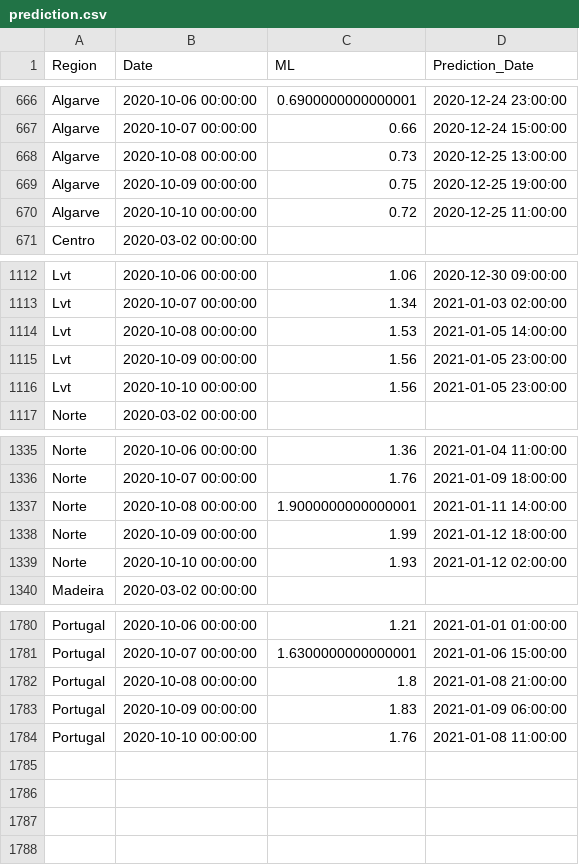
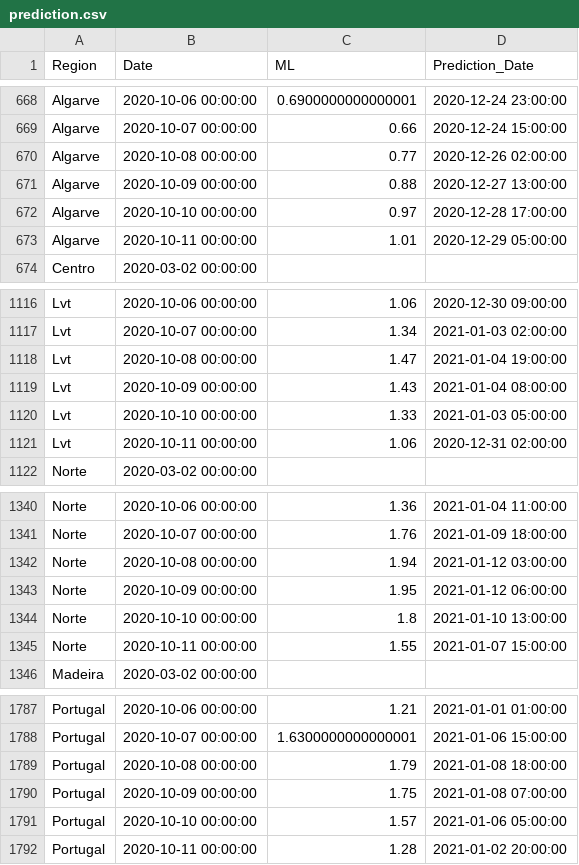
Before and after one commit to builduplabs/covid-countdown, a CSV file: src/data/prediction.csv, drawn as a sheet; only a part is shown, gaps mark what is left out; the diff covers the shown part only.

Commit message:
data update 20201011

```diff
--- a/src/data/prediction.csv
+++ b/src/data/prediction.csv
@@ -667,5 +669,6 @@ Algarve,2020-10-06 00:00:00,0.6900000000000001,2020-12-24 23:00:00
 Algarve,2020-10-07 00:00:00,0.66,2020-12-24 15:00:00
-Algarve,2020-10-08 00:00:00,0.73,2020-12-25 13:00:00
-Algarve,2020-10-09 00:00:00,0.75,2020-12-25 19:00:00
-Algarve,2020-10-10 00:00:00,0.72,2020-12-25 11:00:00
+Algarve,2020-10-08 00:00:00,0.77,2020-12-26 02:00:00
+Algarve,2020-10-09 00:00:00,0.88,2020-12-27 13:00:00
+Algarve,2020-10-10 00:00:00,0.97,2020-12-28 17:00:00
+Algarve,2020-10-11 00:00:00,1.01,2020-12-29 05:00:00
 Centro,2020-03-02 00:00:00,,
@@ -1113,5 +1117,6 @@ Lvt,2020-10-06 00:00:00,1.06,2020-12-30 09:00:00
 Lvt,2020-10-07 00:00:00,1.34,2021-01-03 02:00:00
-Lvt,2020-10-08 00:00:00,1.53,2021-01-05 14:00:00
-Lvt,2020-10-09 00:00:00,1.56,2021-01-05 23:00:00
-Lvt,2020-10-10 00:00:00,1.56,2021-01-05 23:00:00
+Lvt,2020-10-08 00:00:00,1.47,2021-01-04 19:00:00
+Lvt,2020-10-09 00:00:00,1.43,2021-01-04 08:00:00
+Lvt,2020-10-10 00:00:00,1.33,2021-01-03 05:00:00
+Lvt,2020-10-11 00:00:00,1.06,2020-12-31 02:00:00
 Norte,2020-03-02 00:00:00,,
@@ -1336,5 +1341,6 @@ Norte,2020-10-06 00:00:00,1.36,2021-01-04 11:00:00
 Norte,2020-10-07 00:00:00,1.76,2021-01-09 18:00:00
-Norte,2020-10-08 00:00:00,1.9000000000000001,2021-01-11 14:00:00
-Norte,2020-10-09 00:00:00,1.99,2021-01-12 18:00:00
-Norte,2020-10-10 00:00:00,1.93,2021-01-12 02:00:00
+Norte,2020-10-08 00:00:00,1.94,2021-01-12 03:00:00
+Norte,2020-10-09 00:00:00,1.95,2021-01-12 06:00:00
+Norte,2020-10-10 00:00:00,1.8,2021-01-10 13:00:00
+Norte,2020-10-11 00:00:00,1.55,2021-01-07 15:00:00
 Madeira,2020-03-02 00:00:00,,
@@ -1781,4 +1788,5 @@ Portugal,2020-10-06 00:00:00,1.21,2021-01-01 01:00:00
 Portugal,2020-10-07 00:00:00,1.6300000000000001,2021-01-06 15:00:00
-Portugal,2020-10-08 00:00:00,1.8,2021-01-08 21:00:00
-Portugal,2020-10-09 00:00:00,1.83,2021-01-09 06:00:00
-Portugal,2020-10-10 00:00:00,1.76,2021-01-08 11:00:00
+Portugal,2020-10-08 00:00:00,1.79,2021-01-08 18:00:00
+Portugal,2020-10-09 00:00:00,1.75,2021-01-08 07:00:00
+Portugal,2020-10-10 00:00:00,1.57,2021-01-06 05:00:00
+Portugal,2020-10-11 00:00:00,1.28,2021-01-02 20:00:00
```
Also changed, not shown: 4 added rows and 12 edited cells elsewhere in this file, src/data/cases.csv.
